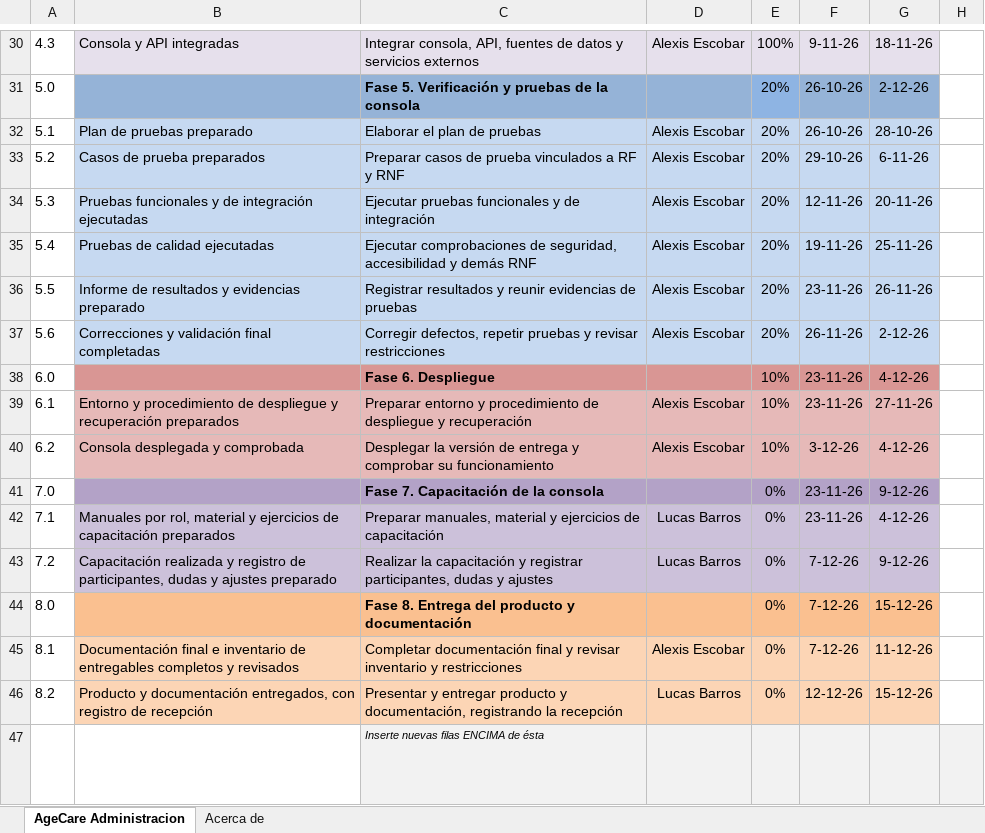
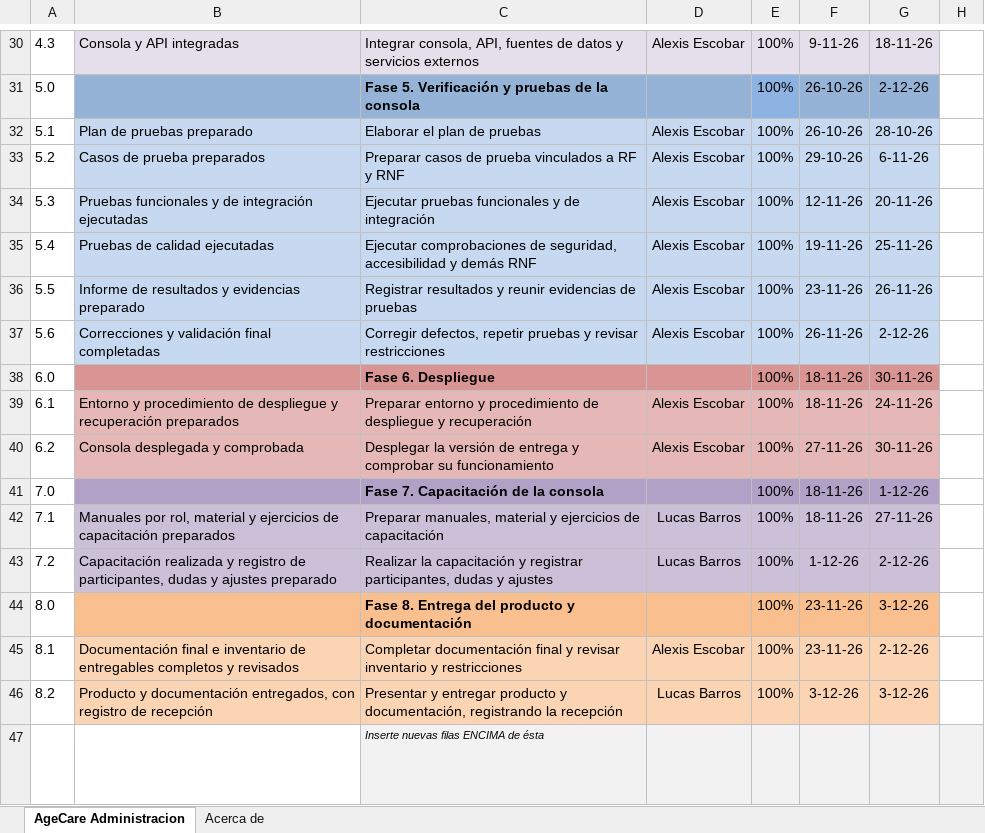
Before and after one commit to alexisrolandec/CAPSTONE, an Excel workbook: Fase 2/Evidencias de proyecto/Evidencias de documentacion/Documentos de gestion/Plan de proyecto/Carta Gant Agecare Administracion.xlsx, sheet AgeCare Administracion, drawn as a sheet; only a part is shown, gaps mark what is left out; long unchanged cells end in …; values as stored, in another font and other column widths than the file's, no borders; conditional formats not drawn; the diff covers the shown part only; the diff names each change by its address in the sheet, - before the commit and + after, or states it on an @@ line.

```diff
--- a/Fase 2/Evidencias de proyecto/Evidencias de documentacion/Documentos de gestion/Plan de proyecto/Carta Gant Agecare Administracion.xlsx (sheet AgeCare Administracion)
+++ b/Fase 2/Evidencias de proyecto/Evidencias de documentacion/Documentos de gestion/Plan de proyecto/Carta Gant Agecare Administracion.xlsx (sheet AgeCare Administracion)
-E31:E37: 20%
+E31:E37: 100%
-E38:E40: 10%
+E38:E40: 100%
-F38:F39: 23-11-26
+F38:F39: 18-11-26
-G38: 4-12-26
+G38: 30-11-26
-G39: 27-11-26
+G39: 24-11-26
-F40: 3-12-26
+F40: 27-11-26
-G40: 4-12-26
+G40: 30-11-26
-E41:E46: 0%
+E41:E46: 100%
-F41:F42: 23-11-26
+F41:F42: 18-11-26
-G41: 9-12-26
+G41: 1-12-26
-G42: 4-12-26
+G42: 27-11-26
-F43: 7-12-26
+F43: 1-12-26
-G43: 9-12-26
+G43: 2-12-26
-F44:F45: 7-12-26
+F44:F45: 23-11-26
-G44: 15-12-26
+G44: 3-12-26
-G45: 11-12-26
+G45: 2-12-26
-F46: 12-12-26
+F46: 3-12-26
-G46: 15-12-26
+G46: 3-12-26
```
Also changed, not shown: 18 edited cells and cell formats elsewhere in this sheet, sheet Acerca de, hidden cells, charts or pictures, Fase 2/Evidencias de proyecto/Evidencias de documentacion/Documentos de gestion/Plan de proyecto/Requisitos funcionales y no funcionales.xlsx, Fase 2/Evidencias de proyecto/Evidencias de documentacion/Documentos de gestion/Plan de proyecto/Tablero KanBan.xlsx, 43 other files.
